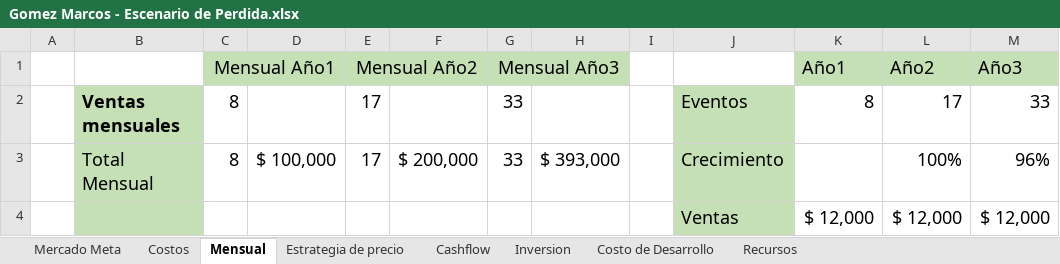
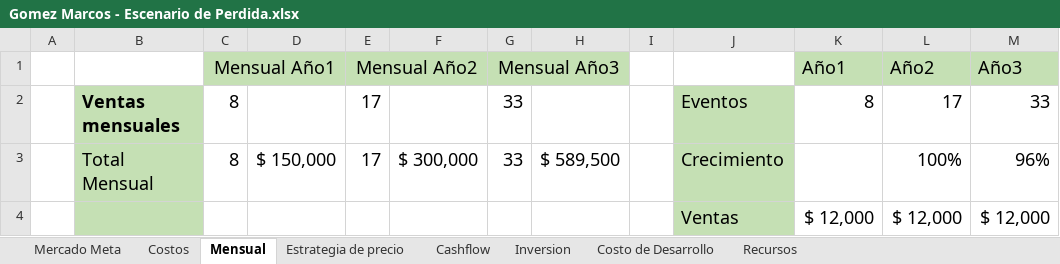
Before and after one commit to gomezmarcos/uai-sgpt, an Excel workbook: Gomez Marcos - Escenario de Perdida.xlsx, sheet Mensual, drawn as a sheet; only a part is shown; values as stored, in another font and other column widths than the file's, no borders; charts and pictures not drawn; the diff covers the shown part only; the diff names each change by its address in the sheet, - before the commit and + after, or states it on an @@ line.

```diff
--- a/Gomez Marcos - Escenario de Perdida.xlsx (sheet Mensual)
+++ b/Gomez Marcos - Escenario de Perdida.xlsx (sheet Mensual)
-D3: $ 100,000
+D3: $ 150,000
-F3: $ 200,000
+F3: $ 300,000
-H3: $ 393,000
+H3: $ 589,500
```
Also changed, not shown: 7 added rows, 7 removed rows and 1 edited cell elsewhere in this sheet, sheet Estrategia de precio, sheet Mercado Meta, charts or pictures, Gomez Marcos - Escenario de Ganancia.xlsx, Gomez Marcos - Escenario de Perdida - contingencia.xlsx, 3 other files.
